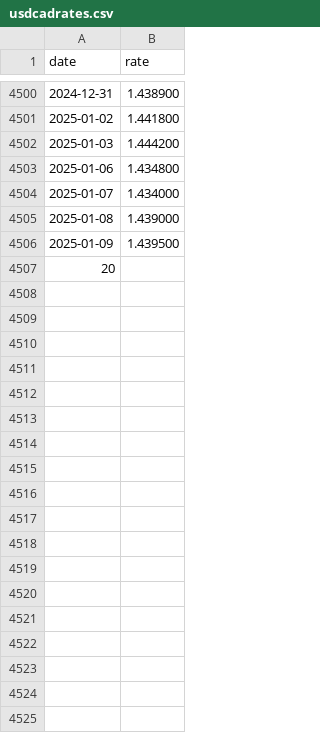
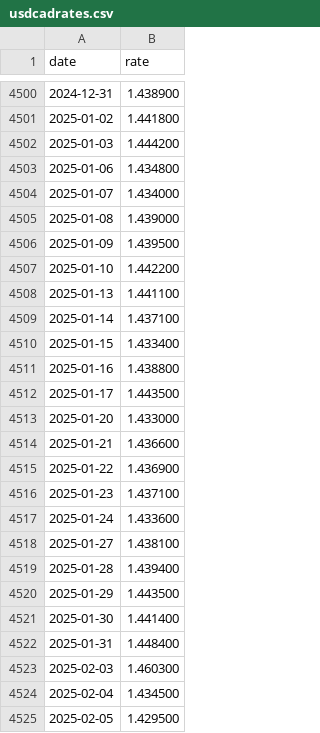
Before and after one commit to bergsieker/scripts, a CSV file: go/src/cadusdexchangerates/usdcadrates.csv, drawn as a sheet; only a part is shown, gaps mark what is left out; removed rows and columns are numbered as before the commit, all else as after; the diff covers the shown part only; the diff names each change by its address in the sheet, - before the commit and + after, or states it on an @@ line.

Commit message:
Fix bug in rate converter.

```diff
--- a/go/src/cadusdexchangerates/usdcadrates.csv
+++ b/go/src/cadusdexchangerates/usdcadrates.csv
-row 4507: 20
+row 4507: 2025-01-10 | 1.442200
+row 4508: 2025-01-13 | 1.441100
+row 4509: 2025-01-14 | 1.437100
+row 4510: 2025-01-15 | 1.433400
+row 4511: 2025-01-16 | 1.438800
+row 4512: 2025-01-17 | 1.443500
+row 4513: 2025-01-20 | 1.433000
+row 4514: 2025-01-21 | 1.436600
+row 4515: 2025-01-22 | 1.436900
+row 4516: 2025-01-23 | 1.437100
+row 4517: 2025-01-24 | 1.433600
+row 4518: 2025-01-27 | 1.438100
+row 4519: 2025-01-28 | 1.439400
+row 4520: 2025-01-29 | 1.443500
+row 4521: 2025-01-30 | 1.441400
+row 4522: 2025-01-31 | 1.448400
+row 4523: 2025-02-03 | 1.460300
+row 4524: 2025-02-04 | 1.434500
+row 4525: 2025-02-05 | 1.429500
```
Also changed, not shown: 30 added rows elsewhere in this file, 1 other file.
